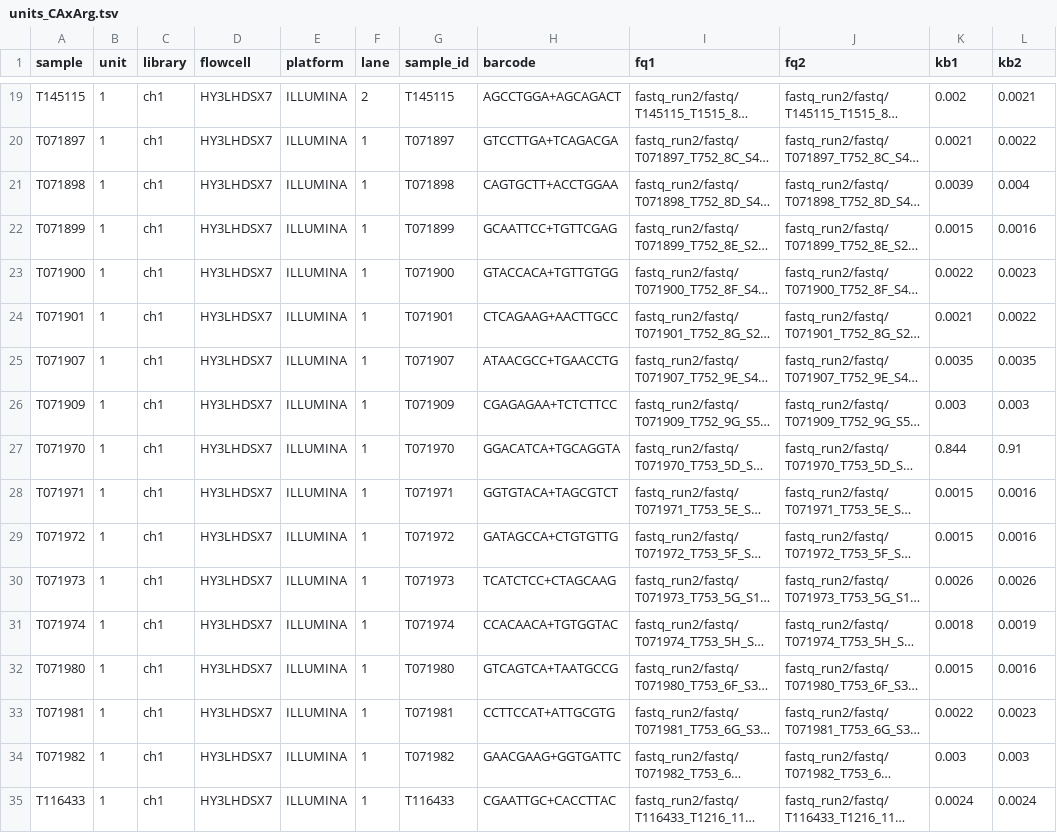
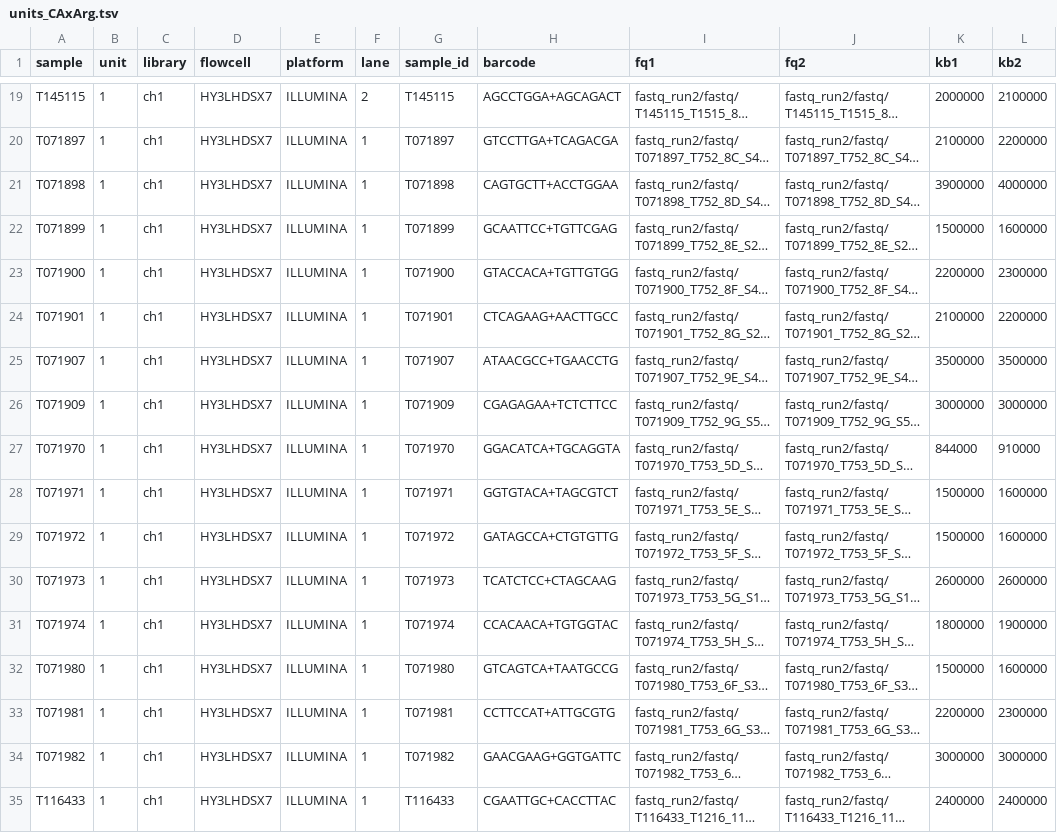
Before and after one commit to carolazari/mega-non-model-wgs-snakeflow, a TSV file: example-configs/arg-nz-ca-chinook/conf/units_CAxArg.tsv, drawn as a sheet; only a part is shown, gaps mark what is left out; long unchanged cells end in …; the diff covers the shown part only; the diff names each change by its address in the sheet, - before the commit and + after, or states it on an @@ line.

```diff
--- a/example-configs/arg-nz-ca-chinook/conf/units_CAxArg.tsv
+++ b/example-configs/arg-nz-ca-chinook/conf/units_CAxArg.tsv
-K19 (kb1): 0.002
+K19 (kb1): 2000000
-L19 (kb2): 0.0021
+L19 (kb2): 2100000
-K20 (kb1): 0.0021
+K20 (kb1): 2100000
-L20 (kb2): 0.0022
+L20 (kb2): 2200000
-K21 (kb1): 0.0039
+K21 (kb1): 3900000
-L21 (kb2): 0.004
+L21 (kb2): 4000000
-K22 (kb1): 0.0015
+K22 (kb1): 1500000
-L22 (kb2): 0.0016
+L22 (kb2): 1600000
-K23 (kb1): 0.0022
+K23 (kb1): 2200000
-L23 (kb2): 0.0023
+L23 (kb2): 2300000
-K24 (kb1): 0.0021
+K24 (kb1): 2100000
-L24 (kb2): 0.0022
+L24 (kb2): 2200000
-K25 (kb1): 0.0035
+K25 (kb1): 3500000
-L25 (kb2): 0.0035
+L25 (kb2): 3500000
-K26 (kb1): 0.003
+K26 (kb1): 3000000
-L26 (kb2): 0.003
+L26 (kb2): 3000000
-K27 (kb1): 0.844
+K27 (kb1): 844000
-L27 (kb2): 0.91
+L27 (kb2): 910000
-K28:K29 (kb1): 0.0015
+K28:K29 (kb1): 1500000
-L28:L29 (kb2): 0.0016
+L28:L29 (kb2): 1600000
-K30 (kb1): 0.0026
+K30 (kb1): 2600000
-L30 (kb2): 0.0026
+L30 (kb2): 2600000
-K31 (kb1): 0.0018
+K31 (kb1): 1800000
-L31 (kb2): 0.0019
+L31 (kb2): 1900000
-K32 (kb1): 0.0015
+K32 (kb1): 1500000
-L32 (kb2): 0.0016
+L32 (kb2): 1600000
-K33 (kb1): 0.0022
+K33 (kb1): 2200000
-L33 (kb2): 0.0023
+L33 (kb2): 2300000
-K34 (kb1): 0.003
+K34 (kb1): 3000000
-L34 (kb2): 0.003
+L34 (kb2): 3000000
-K35 (kb1): 0.0024
+K35 (kb1): 2400000
-L35 (kb2): 0.0024
+L35 (kb2): 2400000
```
Also changed, not shown: 2 added rows and 64 edited cells elsewhere in this file.
